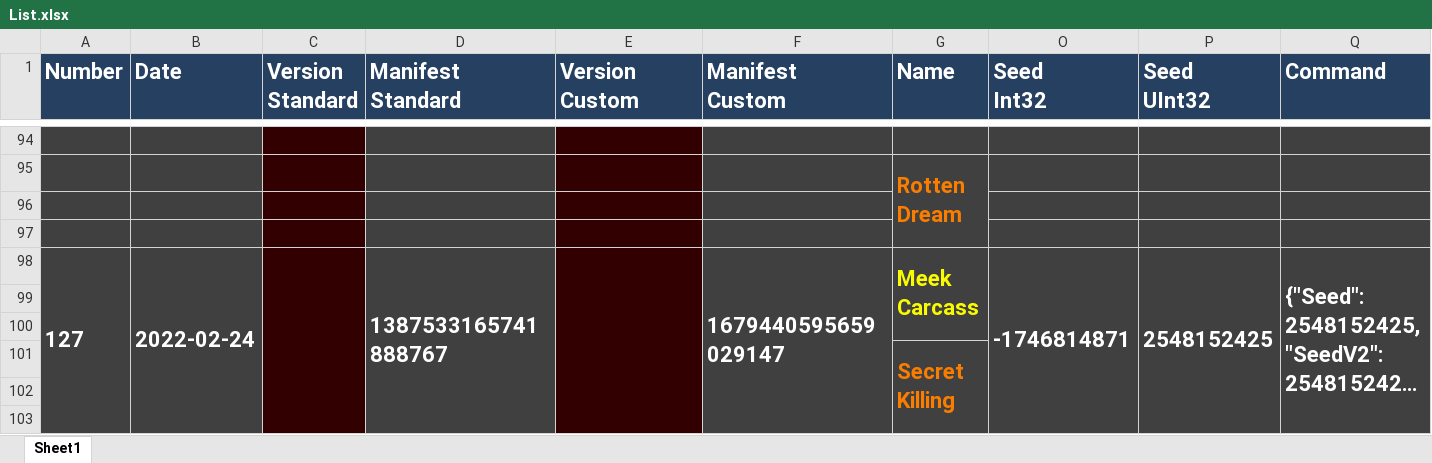
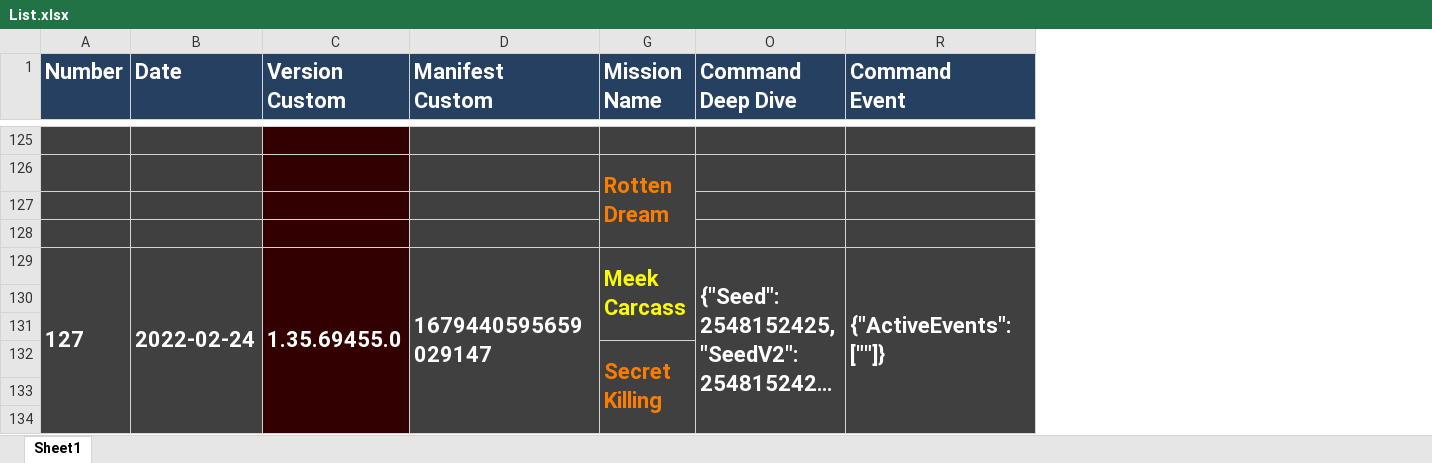
Before and after one commit to Ravest95/DeepDiveEmulator, an Excel workbook: List.xlsx, sheet Sheet1, drawn as a sheet; only a part is shown, gaps mark what is left out; long unchanged cells end in …; values as stored, in another font and other column widths than the file's, no borders; conditional formats not drawn; removed rows and columns are numbered as before the commit, all else as after; ↵ is a line break in a cell; the diff covers the shown part only; the diff names each change by its address in the sheet, - before the commit and + after, or states it on an @@ line.

```diff
--- a/List.xlsx (sheet Sheet1)
+++ b/List.xlsx (sheet Sheet1)
-column C (Version Standard), empty
-column D (Manifest Standard), row 98: 1387533165741888767
-column O (Seed Int32), row 98: -1746814871
@@ column P (Seed UInt32) hidden, row 98: 2548152425 @@
+column R (Command Event), row 129: {"ActiveEvents":[""]}
-G1: Name
+G1: Mission ↵ Name
-O1: Command
+O1: Command ↵ Deep Dive
-C129 (Version Custom): (empty)
+C129 (Version Custom): 1.35.69455.0
```
Also changed, not shown: 31 added rows and 49 edited cells elsewhere in this sheet, hidden cells, 21 other files.
